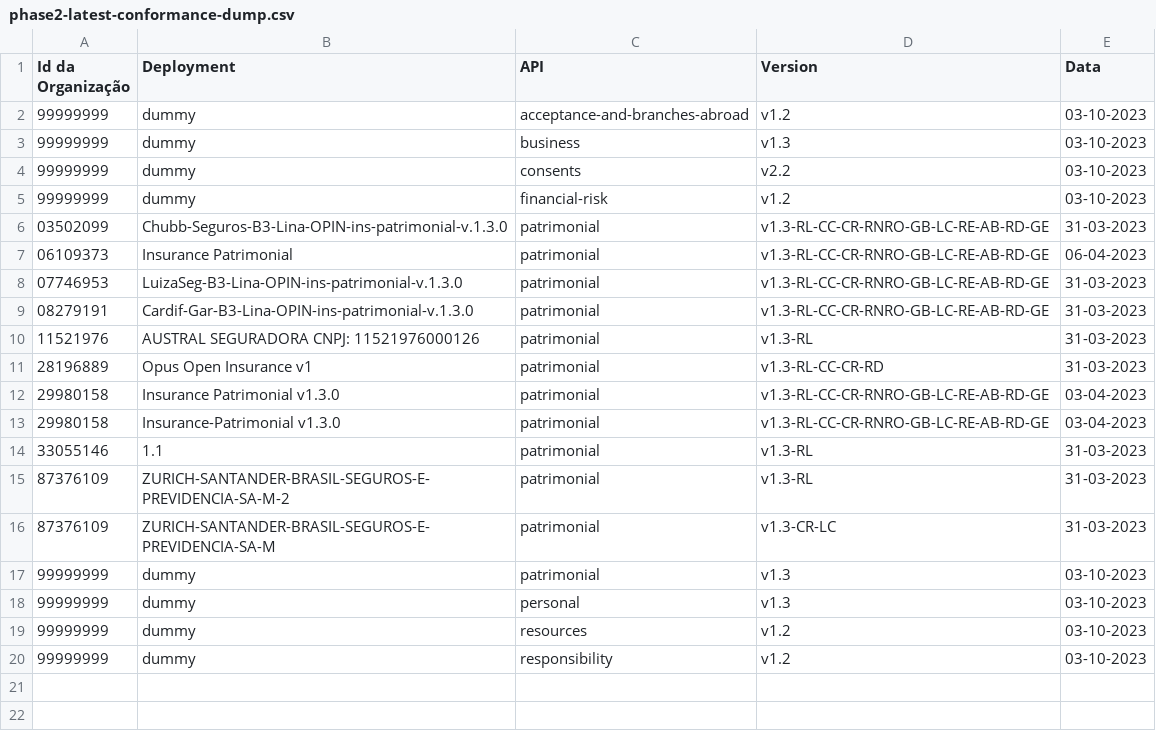
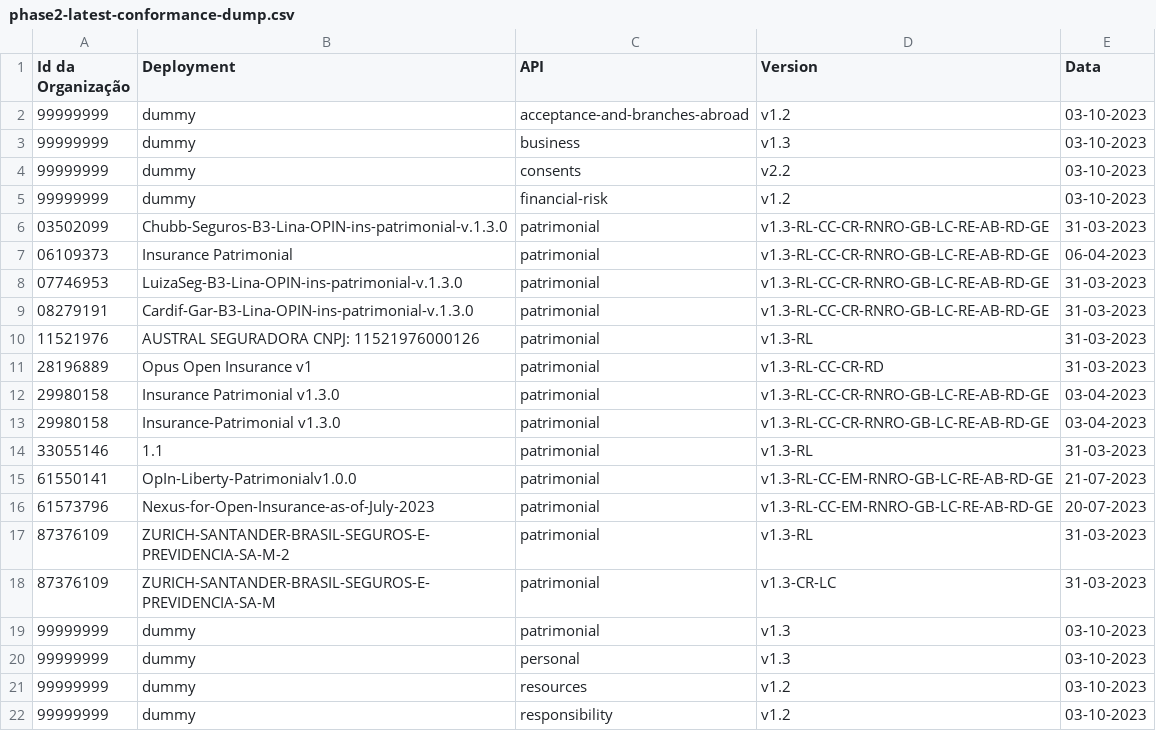
Before and after one commit to br-openinsurance/Conformance, a CSV file: results/phase2/latest/phase2-latest-conformance-dump.csv, drawn as a sheet; the diff names each change by its address in the sheet, - before the commit and + after, or states it on an @@ line.

```diff
--- a/results/phase2/latest/phase2-latest-conformance-dump.csv
+++ b/results/phase2/latest/phase2-latest-conformance-dump.csv
+row 15: 61550141 | OpIn-Liberty-Patrimonialv1.0.0 | patrimonial | v1.3-RL-CC-EM-RNRO-GB-LC-RE-AB-RD-GE | 21-07-2023
+row 16: 61573796 | Nexus-for-Open-Insurance-as-of-July-2023 | patrimonial | v1.3-RL-CC-EM-RNRO-GB-LC-RE-AB-RD-GE | 20-07-2023
```
Also changed, not shown: results/phase2/first/phase2-first-data.csv, results/phase2/latest/phase2-latest-conformance-table.csv, 1 other file.
